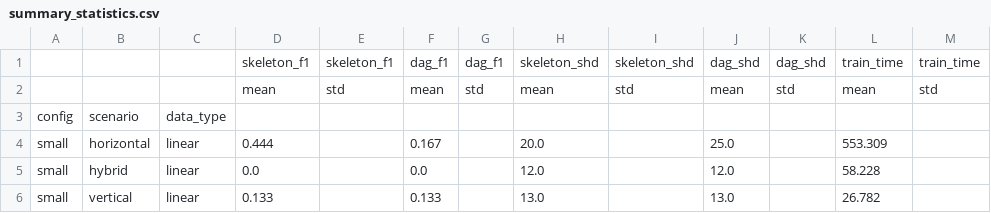
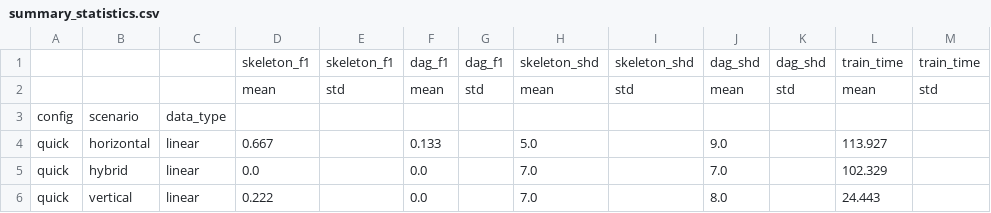
Before and after one commit to juliecious/fl_spn_CDH, a CSV file: benchmark_results/summary_statistics.csv, drawn as a sheet.

```diff
--- a/benchmark_results/summary_statistics.csv
+++ b/benchmark_results/summary_statistics.csv
@@ -3,4 +3,4 @@
 config,scenario,data_type,,,,,,,,,,
-small,horizontal,linear,0.444,,0.167,,20.0,,25.0,,553.309,
-small,hybrid,linear,0.0,,0.0,,12.0,,12.0,,58.228,
-small,vertical,linear,0.133,,0.133,,13.0,,13.0,,26.782,
+quick,horizontal,linear,0.667,,0.133,,5.0,,9.0,,113.927,
+quick,hybrid,linear,0.0,,0.0,,7.0,,7.0,,102.329,
+quick,vertical,linear,0.222,,0.0,,7.0,,8.0,,24.443,
```
Also changed, not shown: benchmark_results/benchmark_results.csv, 13 other files.
